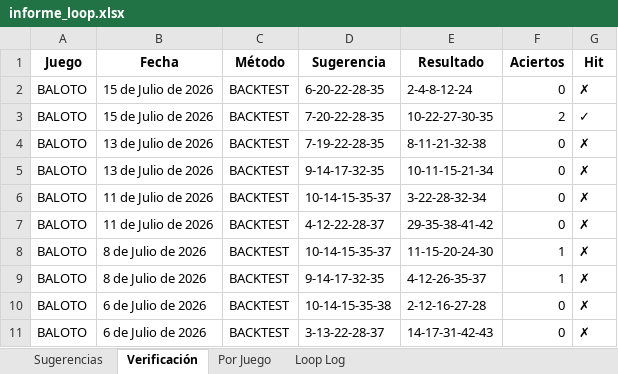
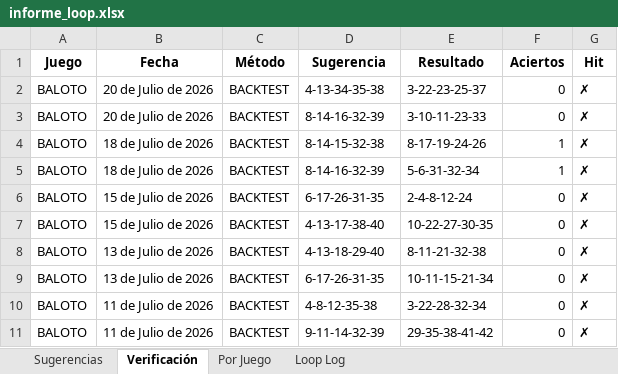
Before and after one commit to JorgeJuajinoy/lotterypython, an Excel workbook: reports/informe_loop.xlsx, sheet Verificación, drawn as a sheet; only a part is shown; values as stored, in another font and other column widths than the file's, no borders; the diff covers the shown part only; the diff names each change by its address in the sheet, - before the commit and + after, or states it on an @@ line.

```diff
--- a/reports/informe_loop.xlsx (sheet Verificación)
+++ b/reports/informe_loop.xlsx (sheet Verificación)
-B2:B3 (Fecha): 15 de Julio de 2026
+B2:B3 (Fecha): 20 de Julio de 2026
-D2 (Sugerencia): 6-20-22-28-35
+D2 (Sugerencia): 4-13-34-35-38
-E2 (Resultado): 2-4-8-12-24
+E2 (Resultado): 3-22-23-25-37
-D3 (Sugerencia): 7-20-22-28-35
+D3 (Sugerencia): 8-14-16-32-39
-E3 (Resultado): 10-22-27-30-35
+E3 (Resultado): 3-10-11-23-33
-F3 (Aciertos): 2
+F3 (Aciertos): 0
-G3 (Hit): ✓
+G3 (Hit): ✗
-B4:B5 (Fecha): 13 de Julio de 2026
+B4:B5 (Fecha): 18 de Julio de 2026
-D4 (Sugerencia): 7-19-22-28-35
+D4 (Sugerencia): 8-14-15-32-38
-E4 (Resultado): 8-11-21-32-38
+E4 (Resultado): 8-17-19-24-26
-F4:F5 (Aciertos): 0
+F4:F5 (Aciertos): 1
-D5 (Sugerencia): 9-14-17-32-35
+D5 (Sugerencia): 8-14-16-32-39
-E5 (Resultado): 10-11-15-21-34
+E5 (Resultado): 5-6-31-32-34
-B6:B7 (Fecha): 11 de Julio de 2026
+B6:B7 (Fecha): 15 de Julio de 2026
-D6 (Sugerencia): 10-14-15-35-37
+D6 (Sugerencia): 6-17-26-31-35
-E6 (Resultado): 3-22-28-32-34
+E6 (Resultado): 2-4-8-12-24
-D7 (Sugerencia): 4-12-22-28-37
+D7 (Sugerencia): 4-13-17-38-40
-E7 (Resultado): 29-35-38-41-42
+E7 (Resultado): 10-22-27-30-35
-B8:B9 (Fecha): 8 de Julio de 2026
+B8:B9 (Fecha): 13 de Julio de 2026
-D8 (Sugerencia): 10-14-15-35-37
+D8 (Sugerencia): 4-13-18-29-40
-E8 (Resultado): 11-15-20-24-30
+E8 (Resultado): 8-11-21-32-38
-F8:F9 (Aciertos): 1
+F8:F9 (Aciertos): 0
-D9 (Sugerencia): 9-14-17-32-35
+D9 (Sugerencia): 6-17-26-31-35
-E9 (Resultado): 4-12-26-35-37
+E9 (Resultado): 10-11-15-21-34
-B10:B11 (Fecha): 6 de Julio de 2026
+B10:B11 (Fecha): 11 de Julio de 2026
-D10 (Sugerencia): 10-14-15-35-38
+D10 (Sugerencia): 4-8-12-35-38
-E10 (Resultado): 2-12-16-27-28
+E10 (Resultado): 3-22-28-32-34
-D11 (Sugerencia): 3-13-22-28-37
+D11 (Sugerencia): 9-11-14-32-39
-E11 (Resultado): 14-17-31-42-43
+E11 (Resultado): 29-35-38-41-42
```
Also changed, not shown: 348 edited cells elsewhere in this sheet, sheet Loop Log, sheet Sugerencias, sheet Por Juego, data/baloto_300.xlsx, data/miloto_300.xlsx, 6 other files.
